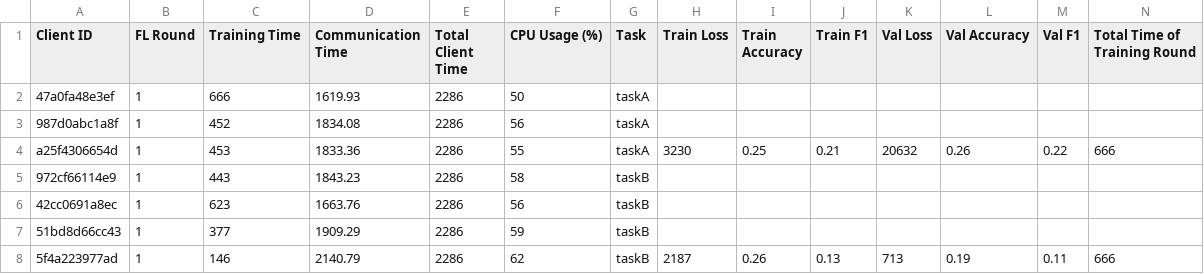
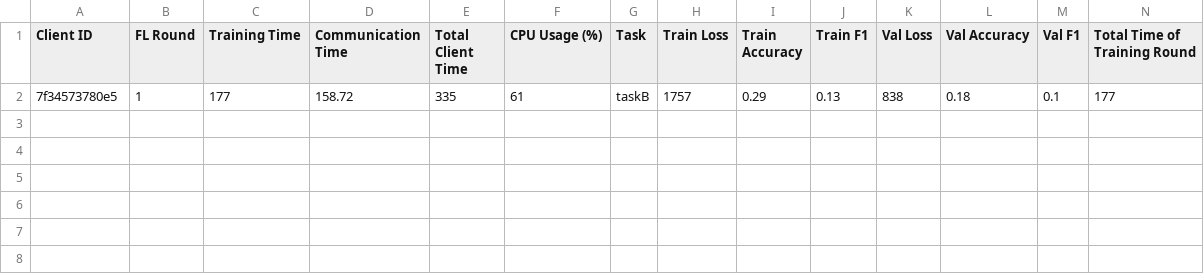
Before and after one commit to IvanComp/FedBench, a CSV file: 2.5 Client Clustering non-IID/performance/FLwithAP_performance_metrics.csv, drawn as a sheet; only a part is shown; removed rows and columns are numbered as before the commit, all else as after; rows hold the shown columns only; the diff names each change by its address in the sheet, - before the commit and + after, or states it on an @@ line.

```diff
--- a/2.5 Client Clustering non-IID/performance/FLwithAP_performance_metrics.csv
+++ b/2.5 Client Clustering non-IID/performance/FLwithAP_performance_metrics.csv
-row 2: 47a0fa48e3ef | 1 | 666 | 1619.93 | 2286 | 50 | taskA
-row 3: 987d0abc1a8f | 1 | 452 | 1834.08 | 2286 | 56 | taskA
-row 4: a25f4306654d | 1 | 453 | 1833.36 | 2286 | 55 | taskA | 3230 | 0.25 | 0.21 | 20632 | 0.26 | 0.22 | 666
-row 5: 972cf66114e9 | 1 | 443 | 1843.23 | 2286 | 58 | taskB
-row 6: 42cc0691a8ec | 1 | 623 | 1663.76 | 2286 | 56 | taskB
-row 7: 51bd8d66cc43 | 1 | 377 | 1909.29 | 2286 | 59 | taskB
-row 8: 5f4a223977ad | 1 | 146 | 2140.79 | 2286 | 62 | taskB | 2187 | 0.26 | 0.13 | 713 | 0.19 | 0.11 | 666
+row 2: 7f34573780e5 | 1 | 177 | 158.72 | 335 | 61 | taskB | 1757 | 0.29 | 0.13 | 838 | 0.18 | 0.1 | 177
```
Also changed, not shown: 8 other files.
